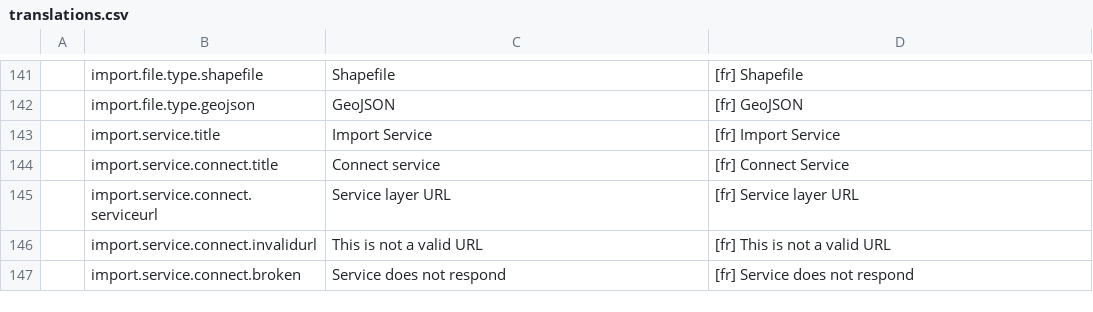
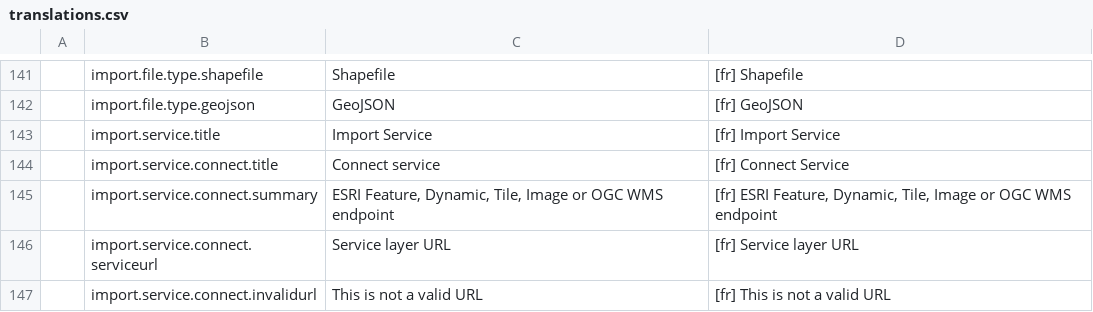
Before and after one commit to fgpv-vpgf/fgpv-vpgf, a CSV file: src/locales/translations.csv, drawn as a sheet; only a part is shown, gaps mark what is left out; the shorter side is filled out with more unchanged rows; the diff names each change by its address in the sheet, - before the commit and + after, or states it on an @@ line.

Commit message:
feat(ui): add summary values to service import stepper

```diff
--- a/src/locales/translations.csv
+++ b/src/locales/translations.csv
+row 145:  | import.service.connect.summary | ESRI Feature, Dynamic, Tile, Image or OGC WMS endpoint | [fr] ESRI Feature, Dynamic, Tile, Image or OGC WMS endpoint
```
Also changed, not shown: 2 other files.
